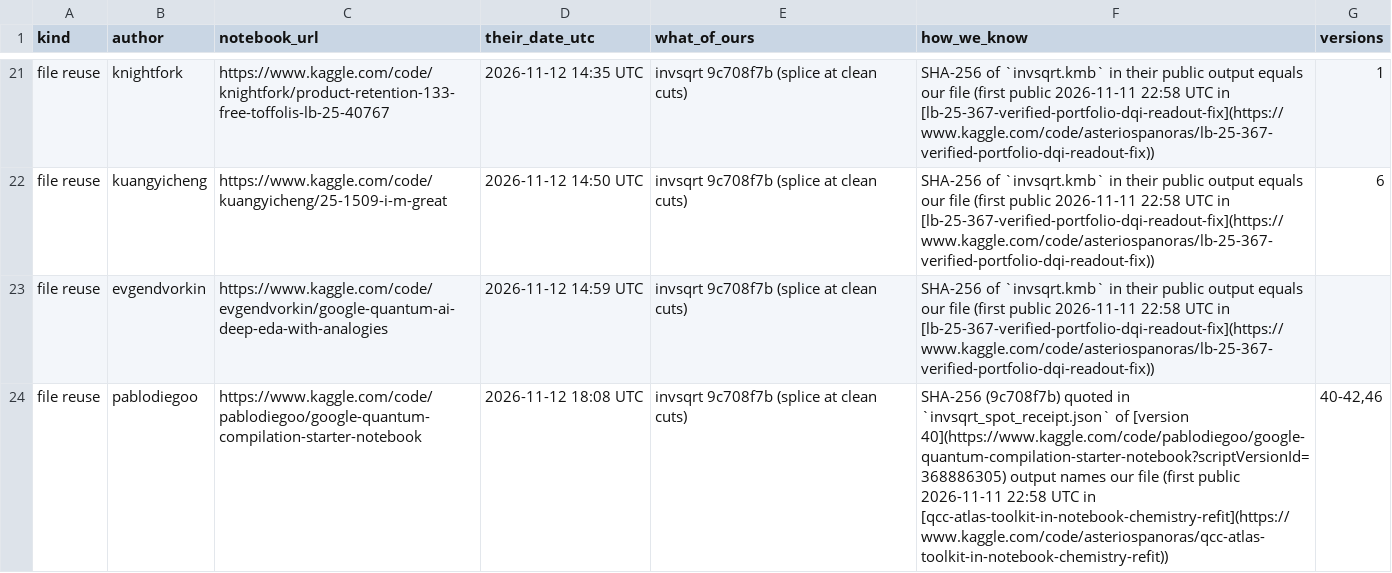
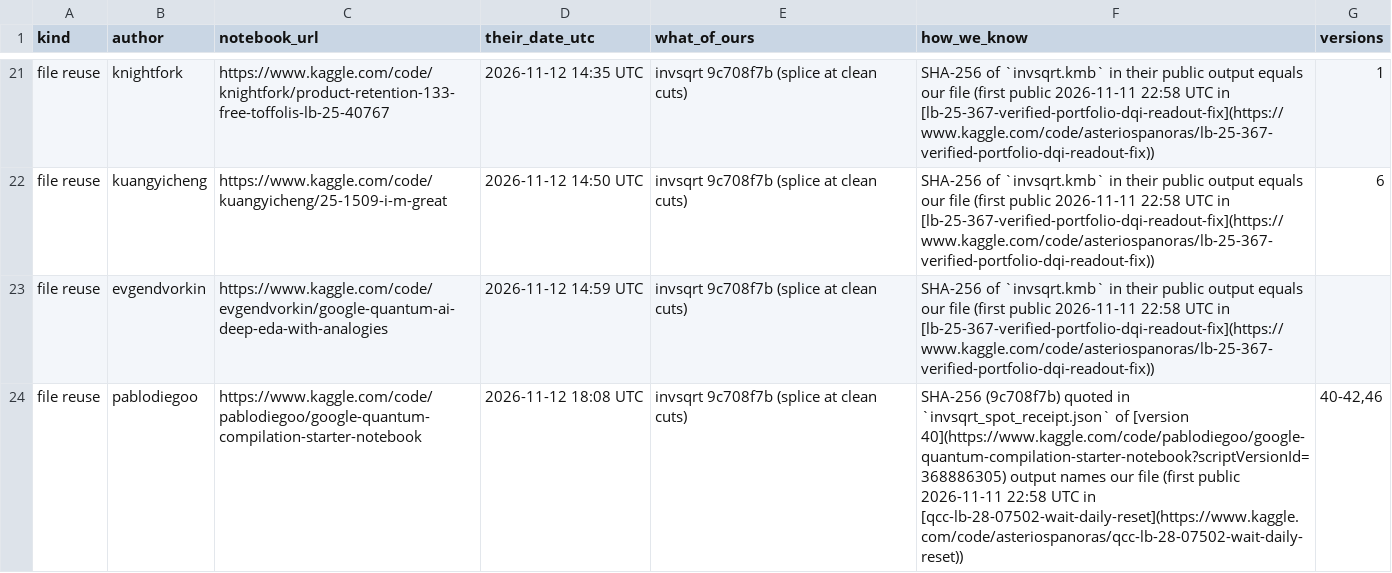
Before and after one commit to AsteriosPanoras/kaggle-portfolio, a CSV file: competitions/google-qcc/evidence/uses.csv, drawn as a sheet; only a part is shown, gaps mark what is left out; the diff covers the shown part only.

```diff
--- a/competitions/google-qcc/evidence/uses.csv
+++ b/competitions/google-qcc/evidence/uses.csv
@@ -23,2 +23,2 @@ file reuse,kuangyicheng,https://www.kaggle.com/code/kuangyicheng/25-1509-i-m-gre
 file reuse,evgendvorkin,https://www.kaggle.com/code/evgendvorkin/google-quantum-ai-deep-eda-with-analogies,2026-11-12 14:59 UTC,invsqrt 9c708f7b (splice at clean cuts),SHA-256 of `invsqrt.kmb` in their public output equals our file (first public 2026-11-11 22:58 UTC in [lb-25-367-verified-portfolio-dqi-readout-fix](https://www.kaggle.com/code/asteriospanoras/lb-25-367-verified-portfolio-dqi-readout-fix)),
-file reuse,pablodiegoo,https://www.kaggle.com/code/pablodiegoo/google-quantum-compilation-starter-notebook,2026-11-12 18:08 UTC,invsqrt 9c708f7b (splice at clean cuts),SHA-256 (9c708f7b) quoted in `invsqrt_spot_receipt.json` of [version 40](https://www.kaggle.com/code/pablodiegoo/google-quantum-compilation-starter-notebook?scriptVersionId=368886305) output names our file (first public 2026-11-11 22:58 UTC in [qcc-atlas-toolkit-in-notebook-chemistry-refit](https://www.kaggle.com/code/asteriospanoras/qcc-atlas-toolkit-in-notebook-chemistry-refit)),"40-42,46"
+file reuse,pablodiegoo,https://www.kaggle.com/code/pablodiegoo/google-quantum-compilation-starter-notebook,2026-11-12 18:08 UTC,invsqrt 9c708f7b (splice at clean cuts),SHA-256 (9c708f7b) quoted in `invsqrt_spot_receipt.json` of [version 40](https://www.kaggle.com/code/pablodiegoo/google-quantum-compilation-starter-notebook?scriptVersionId=368886305) output names our file (first public 2026-11-11 22:58 UTC in [qcc-lb-28-07502-wait-daily-reset](https://www.kaggle.com/code/asteriospanoras/qcc-lb-28-07502-wait-daily-reset)),"40-42,46"
```
Also changed, not shown: 6 added rows and 13 edited cells elsewhere in this file, 49 other files.
